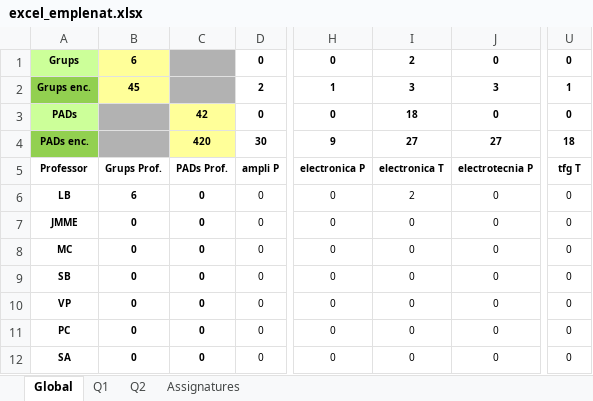
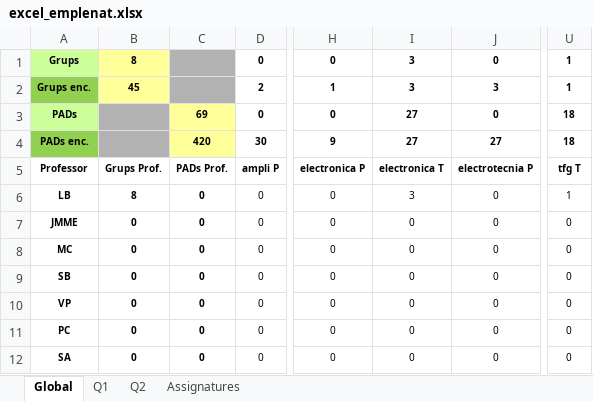
Before and after one commit to mdlunag/tfg, an Excel workbook: excel_emplenat.xlsx, sheet Global, drawn as a sheet; only a part is shown, gaps mark what is left out; values as stored, in another font and other column widths than the file's, no borders; the diff names each change by its address in the sheet, - before the commit and + after, or states it on an @@ line.

```diff
--- a/excel_emplenat.xlsx (sheet Global)
+++ b/excel_emplenat.xlsx (sheet Global)
-B1: 6
+B1: 8
-I1: 2
+I1: 3
-U1: 0
+U1: 1
-C3: 42
+C3: 69
-I3: 18
+I3: 27
-U3: 0
+U3: 18
-B6: 6
+B6: 8
-I6: 2
+I6: 3
-U6: 0
+U6: 1
```
Also changed, not shown: sheet Q1, 8 other files.
